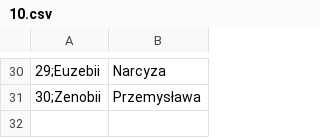
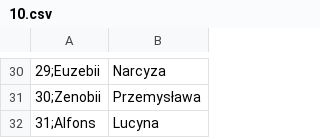
Before and after one commit to panpepson/imieniny, a CSV file: data/10.csv, drawn as a sheet; only a part is shown, gaps mark what is left out; the diff names each change by its address in the sheet, - before the commit and + after, or states it on an @@ line.

Commit message:
Update 31 day

```diff
--- a/data/10.csv
+++ b/data/10.csv
+row 32: 31;Alfons | Lucyna
```
